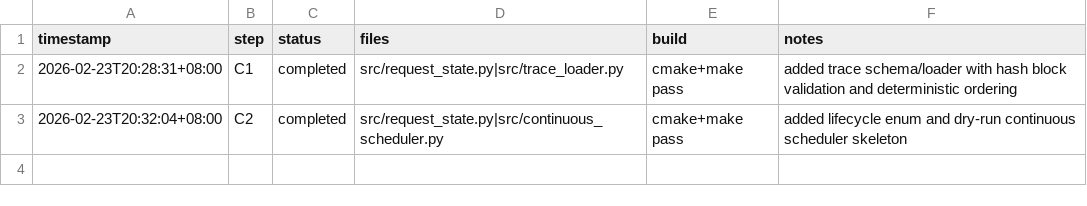
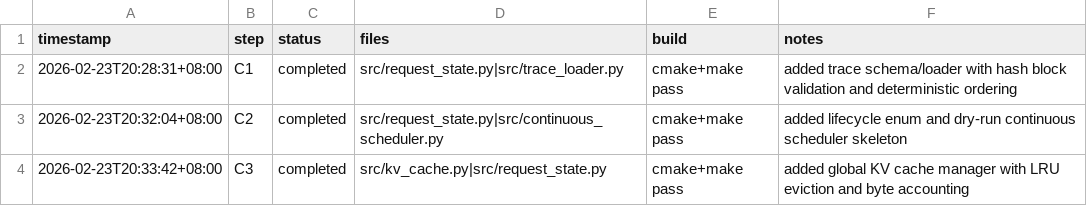
Before and after one commit to Guo-Cheng-Ma/legacy2603, a CSV file: attacc/timeline.csv, drawn as a sheet.

Commit message:
feat(kv): add kv cache manager and lru eviction

```diff
--- a/attacc/timeline.csv
+++ b/attacc/timeline.csv
@@ -3 +3,2 @@ timestamp,step,status,files,build,notes
 2026-02-23T20:32:04+08:00,C2,completed,src/request_state.py|src/continuous_scheduler.py,cmake+make pass,added lifecycle enum and dry-run continuous scheduler skeleton
+2026-02-23T20:33:42+08:00,C3,completed,src/kv_cache.py|src/request_state.py,cmake+make pass,added global KV cache manager with LRU eviction and byte accounting
```
Also changed, not shown: 2 other files.
